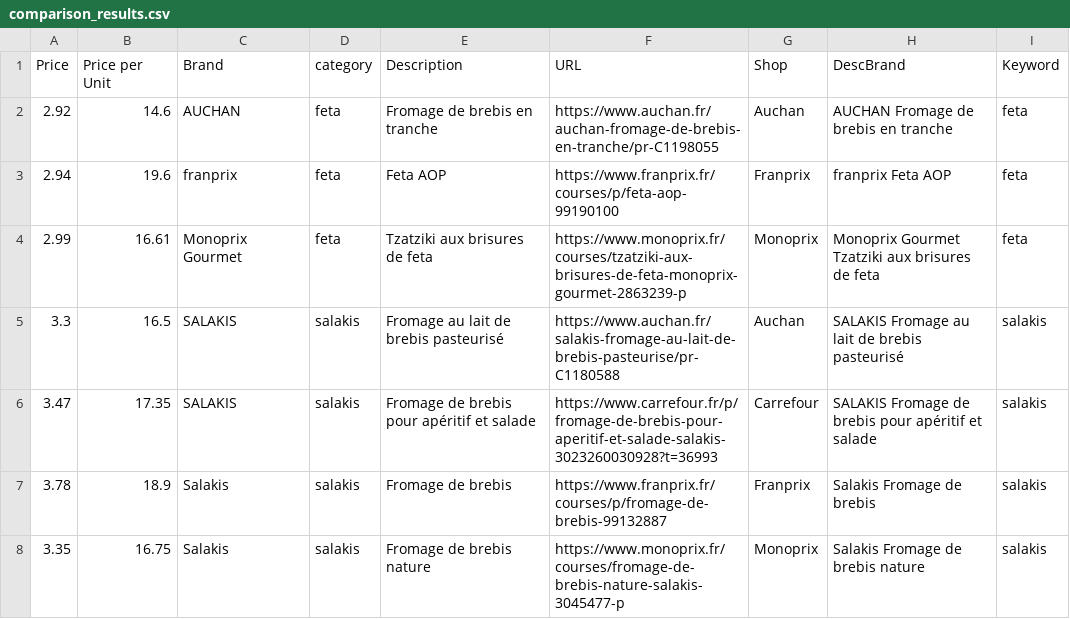
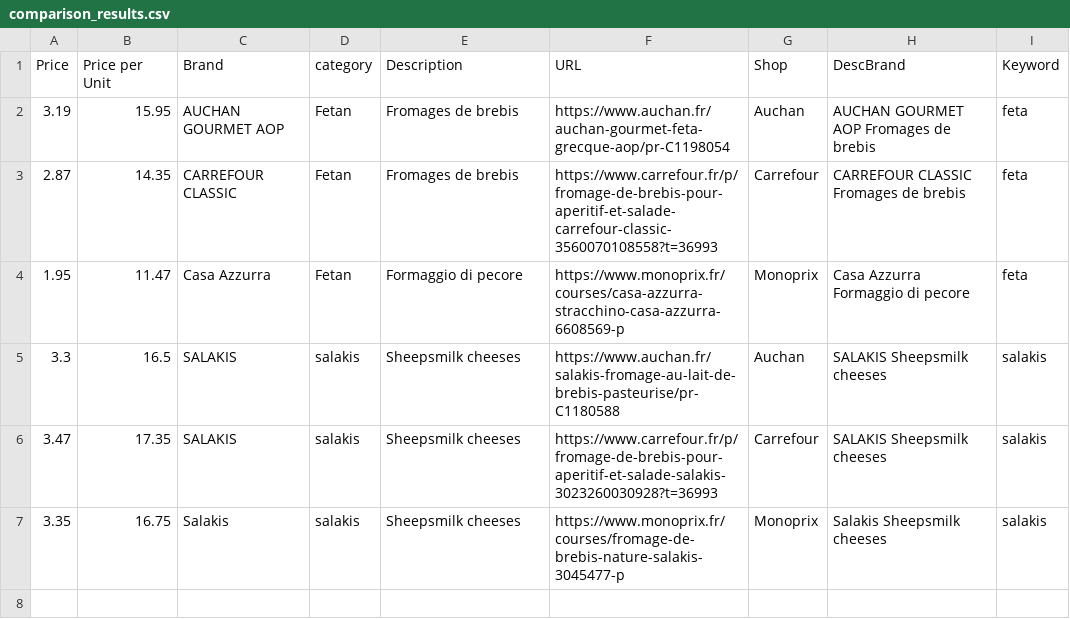
Before and after one commit to amp75011/mvp, a CSV file: comparison_results.csv, drawn as a sheet.

```diff
--- a/comparison_results.csv
+++ b/comparison_results.csv
@@ -1,8 +1,7 @@
 Price,Price per Unit,Brand,category,Description,URL,Shop,DescBrand,Keyword
-2.92,14.6,AUCHAN,feta,Fromage de brebis en tranche,https://www.auchan.fr/auchan-fromage-de-brebis-en-tranche/pr-C1198055,Auchan,AUCHAN Fromage de brebis en tranche,feta
-2.94,19.6,franprix,feta,Feta AOP,https://www.franprix.fr/courses/p/feta-aop-99190100,Franprix,franprix Feta AOP,feta
-2.99,16.61,Monoprix Gourmet,feta,Tzatziki aux brisures de feta,https://www.monoprix.fr/courses/tzatziki-aux-brisures-de-feta-monoprix-gourmet-2863239-p,Monoprix,Monoprix Gourmet Tzatziki aux brisures de feta,feta
-3.3,16.5,SALAKIS,salakis,Fromage au lait de brebis pasteurisé,https://www.auchan.fr/salakis-fromage-au-lait-de-brebis-pasteurise/pr-C1180588,Auchan,SALAKIS Fromage au lait de brebis pasteurisé,salakis
-3.47,17.35,SALAKIS,salakis,Fromage de brebis pour apéritif et salade,https://www.carrefour.fr/p/fromage-de-brebis-pour-aperitif-et-salade-salakis-3023260030928?t=36993,Carrefour,SALAKIS Fromage de brebis pour apéritif et salade,salakis
-3.78,18.9,Salakis,salakis,Fromage de brebis,https://www.franprix.fr/courses/p/fromage-de-brebis-99132887,Franprix,Salakis Fromage de brebis,salakis
-3.35,16.75,Salakis,salakis,Fromage de brebis nature,https://www.monoprix.fr/courses/fromage-de-brebis-nature-salakis-3045477-p,Monoprix,Salakis Fromage de brebis nature,salakis
+3.19,15.95,AUCHAN GOURMET AOP,Fetan,Fromages de brebis,https://www.auchan.fr/auchan-gourmet-feta-grecque-aop/pr-C1198054,Auchan,AUCHAN GOURMET AOP Fromages de brebis,feta
+2.87,14.35,CARREFOUR CLASSIC,Fetan,Fromages de brebis,https://www.carrefour.fr/p/fromage-de-brebis-pour-aperitif-et-salade-carrefour-classic-3560070108558?t=36993,Carrefour,CARREFOUR CLASSIC Fromages de brebis,feta
+1.95,11.47,Casa Azzurra,Fetan,Formaggio di pecore,https://www.monoprix.fr/courses/casa-azzurra-stracchino-casa-azzurra-6608569-p,Monoprix,Casa Azzurra Formaggio di pecore,feta
+3.3,16.5,SALAKIS,salakis,Sheepsmilk cheeses,https://www.auchan.fr/salakis-fromage-au-lait-de-brebis-pasteurise/pr-C1180588,Auchan,SALAKIS Sheepsmilk cheeses,salakis
+3.47,17.35,SALAKIS,salakis,Sheepsmilk cheeses,https://www.carrefour.fr/p/fromage-de-brebis-pour-aperitif-et-salade-salakis-3023260030928?t=36993,Carrefour,SALAKIS Sheepsmilk cheeses,salakis
+3.35,16.75,Salakis,salakis,Sheepsmilk cheeses,https://www.monoprix.fr/courses/fromage-de-brebis-nature-salakis-3045477-p,Monoprix,Salakis Sheepsmilk cheeses,salakis
```
Also changed, not shown: 38 other files.
